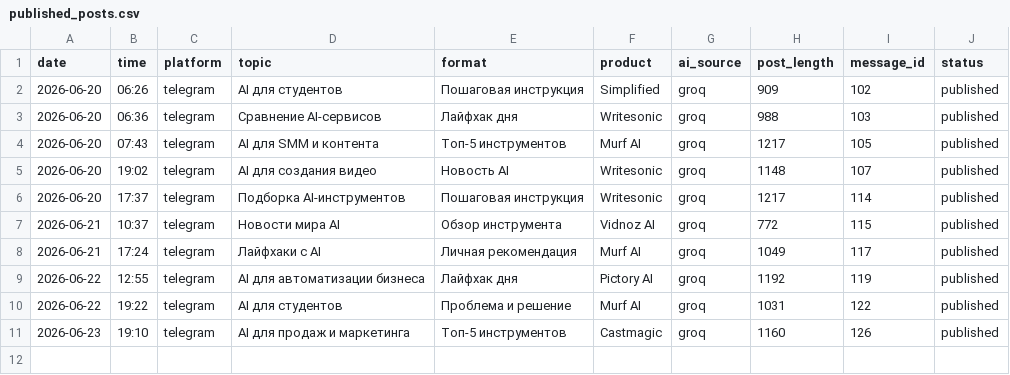
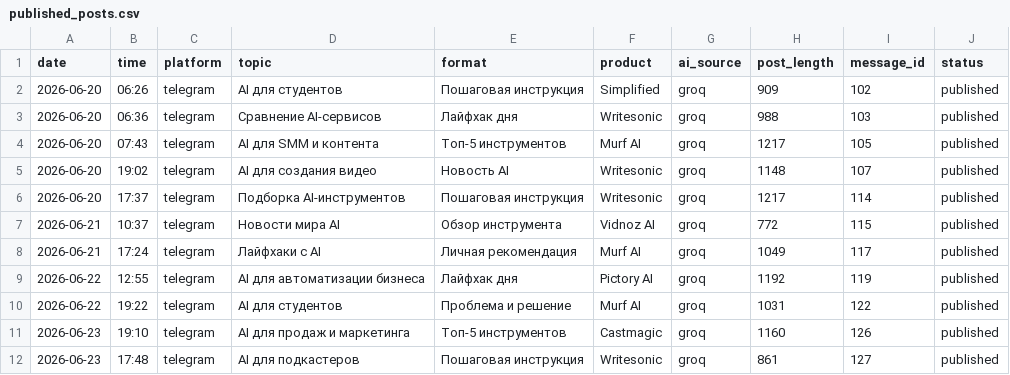
Before and after one commit to Kursha88/ai-affiliate-agents, a CSV file: data/published_posts.csv, drawn as a sheet.

```diff
--- a/data/published_posts.csv
+++ b/data/published_posts.csv
@@ -11 +11,2 @@ date,time,platform,topic,format,product,ai_source,post_length,message_id,status
 2026-06-23,19:10,telegram,AI для продаж и маркетинга,Топ-5 инструментов,Castmagic,groq,1160,126,published
+2026-06-23,17:48,telegram,AI для подкастеров,Пошаговая инструкция,Writesonic,groq,861,127,published
```
Also changed, not shown: 1 other file.
